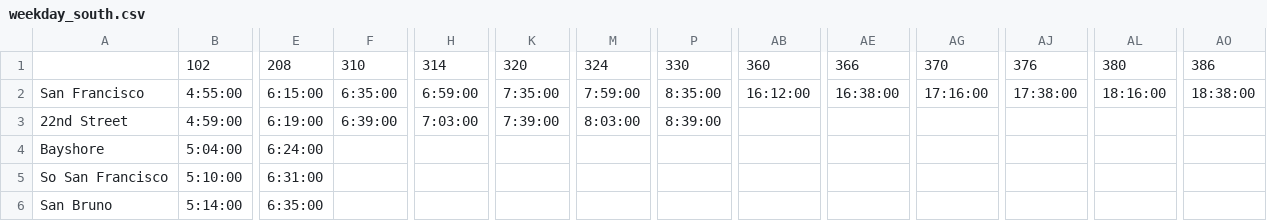
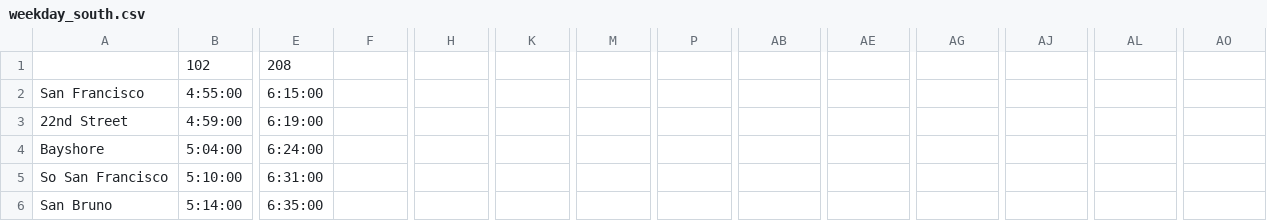
Before and after one commit to woodie/next-caltrain-pwa, a CSV file: data/weekday_south.csv, drawn as a sheet; only a part is shown, gaps mark what is left out; the diff covers the shown part only; the diff names each change by its address in the sheet, - before the commit and + after, or states it on an @@ line.

```diff
--- a/data/weekday_south.csv
+++ b/data/weekday_south.csv
-F1: 310
+F1: (empty)
-H1: 314
+H1: (empty)
-K1: 320
+K1: (empty)
-M1: 324
+M1: (empty)
-P1: 330
+P1: (empty)
-AB1: 360
+AB1: (empty)
-AE1: 366
+AE1: (empty)
-AG1: 370
+AG1: (empty)
-AJ1: 376
+AJ1: (empty)
-AL1: 380
+AL1: (empty)
-AO1: 386
+AO1: (empty)
-F2: 6:35:00
+F2: (empty)
-H2: 6:59:00
+H2: (empty)
-K2: 7:35:00
+K2: (empty)
-M2: 7:59:00
+M2: (empty)
-P2: 8:35:00
+P2: (empty)
-AB2: 16:12:00
+AB2: (empty)
-AE2: 16:38:00
+AE2: (empty)
-AG2: 17:16:00
+AG2: (empty)
-AJ2: 17:38:00
+AJ2: (empty)
-AL2: 18:16:00
+AL2: (empty)
-AO2: 18:38:00
+AO2: (empty)
-F3: 6:39:00
+F3: (empty)
-H3: 7:03:00
+H3: (empty)
-K3: 7:39:00
+K3: (empty)
-M3: 8:03:00
+M3: (empty)
-P3: 8:39:00
+P3: (empty)
```
Also changed, not shown: 72 edited cells elsewhere in this file, data/weekday_north.csv, 3 other files.
